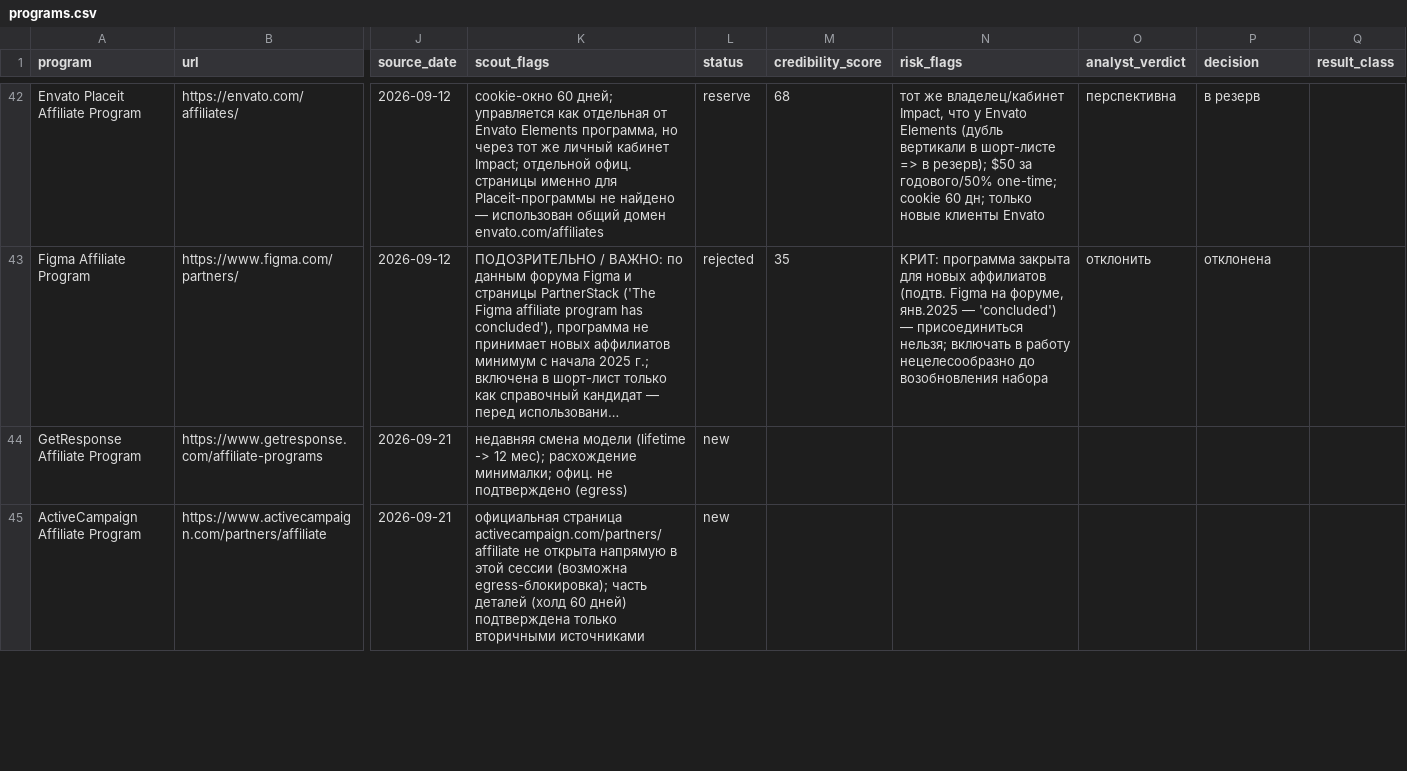
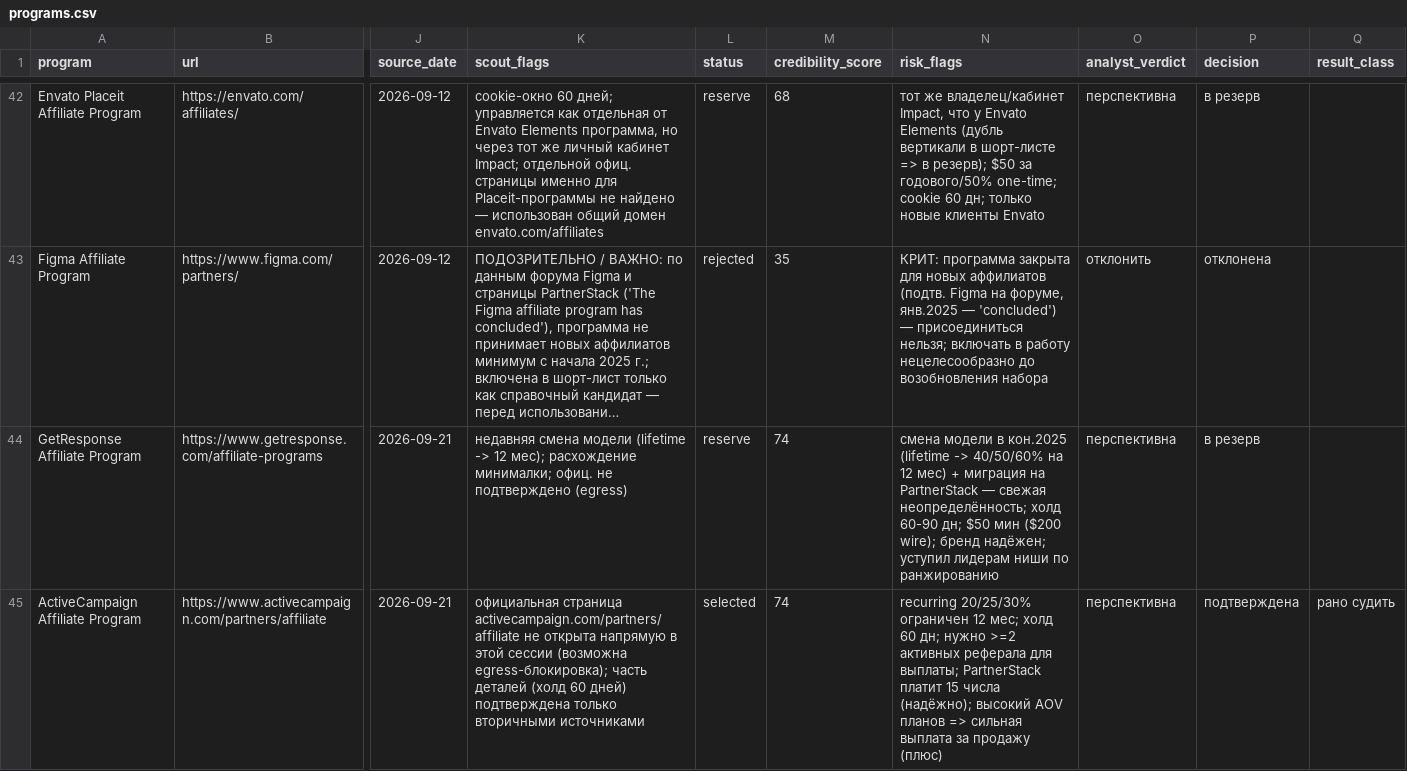
Before and after one commit to v1sion0coder/claude-code, a CSV file: affiliate/knowledge-base/programs.csv, drawn as a sheet; only a part is shown, gaps mark what is left out; long unchanged cells end in …; the diff covers the shown part only; the diff names each change by its address in the sheet, - before the commit and + after, or states it on an @@ line.

```diff
--- a/affiliate/knowledge-base/programs.csv
+++ b/affiliate/knowledge-base/programs.csv
-L44 (status): new
+L44 (status): reserve
-M44:M45 (credibility_score): (empty)
+M44:M45 (credibility_score): 74
-N44 (risk_flags): (empty)
+N44 (risk_flags): смена модели в кон.2025 (lifetime -> 40/50/60% на 12 мес) + миграция на PartnerStack — свежая неопределённость; холд 60-90 дн; $50 мин ($200 wire); бренд надёжен; уступил лидерам ниши по ранжированию
-O44:O45 (analyst_verdict): (empty)
+O44:O45 (analyst_verdict): перспективна
-P44 (decision): (empty)
+P44 (decision): в резерв
-L45 (status): new
+L45 (status): selected
-N45 (risk_flags): (empty)
+N45 (risk_flags): recurring 20/25/30% ограничен 12 мес; холд 60 дн; нужно >=2 активных реферала для выплаты; PartnerStack платит 15 числа (надёжно); высокий AOV планов => сильная выплата за продажу (плюс)
-P45 (decision): (empty)
+P45 (decision): подтверждена
-Q45 (result_class): (empty)
+Q45 (result_class): рано судить
```
Also changed, not shown: 84 edited cells elsewhere in this file, 6 other files.
